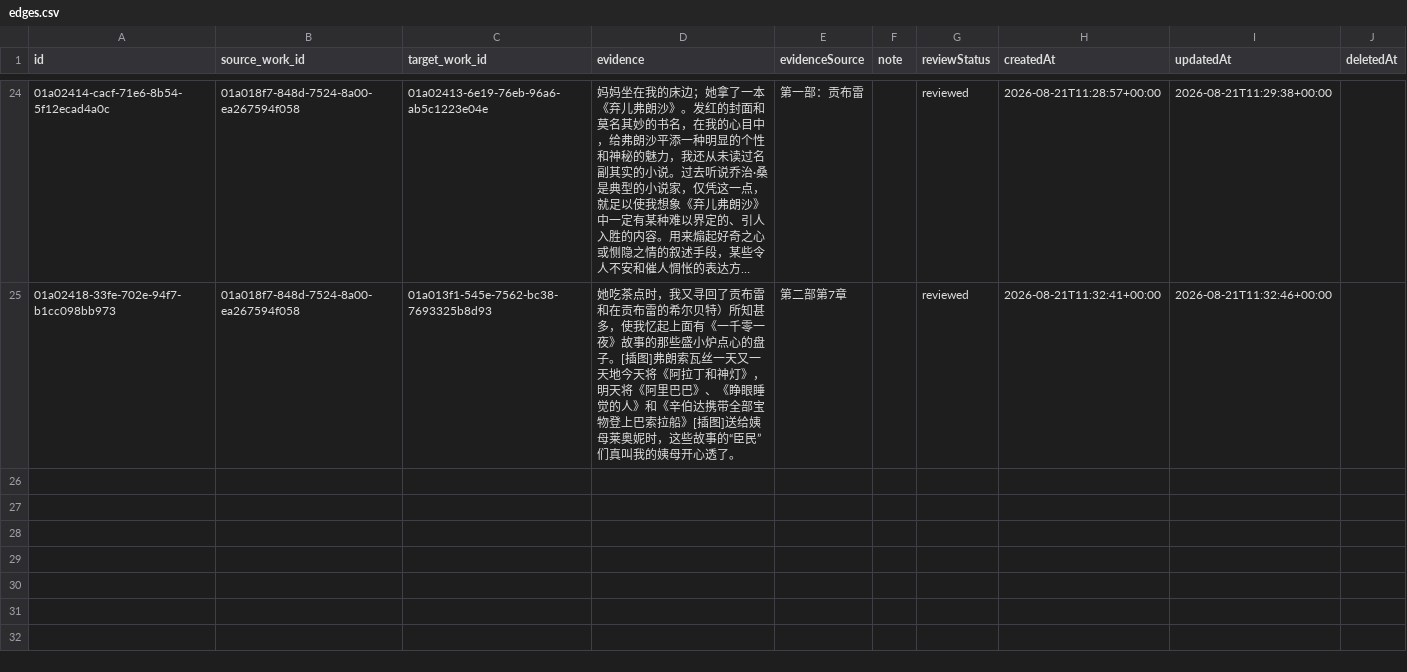
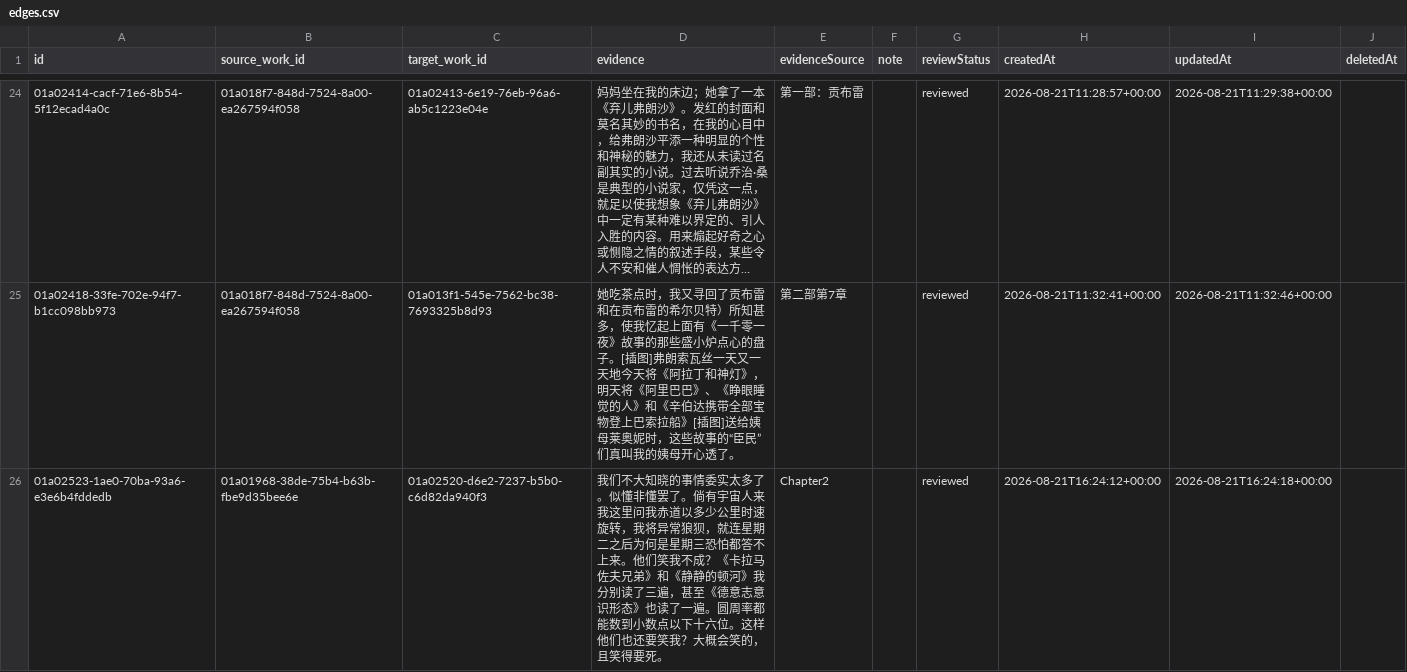
Before and after one commit to threekd/echo-graph, a CSV file: data/export/edges.csv, drawn as a sheet; only a part is shown, gaps mark what is left out; long unchanged cells end in …; the diff covers the shown part only; the diff names each change by its address in the sheet, - before the commit and + after, or states it on an @@ line.

```diff
--- a/data/export/edges.csv
+++ b/data/export/edges.csv
+row 26: 01a02523-1ae0-70ba-93a6-e3e6b4fddedb | 01a01968-38de-75b4-b63b-fbe9d35bee6e | 01a02520-d6e2-7237-b5b0-c6d82da940f3 | 我们不大知晓的事情委实太多了。似懂非懂罢了。倘有宇宙人来我这里问我赤道以多少公里时速旋转，我将异常狼狈，就连星期二之后为何是星期三恐怕都答不上来。他们笑我不成？《卡拉马佐夫兄弟》和《静静的顿河》我分别读了三遍，甚至《德意志意识形态》也读了一遍。圆周率都能数到小数点以下十六位。这样他们也还要笑我？大概会笑的，且笑得要死。 | Chapter2 |  | reviewed | 2026-08-21T16:24:12+00:00 | 2026-08-21T16:24:18+00:00
```
Also changed, not shown: 2 added rows elsewhere in this file, data/export/authors.csv, data/export/works.csv.
